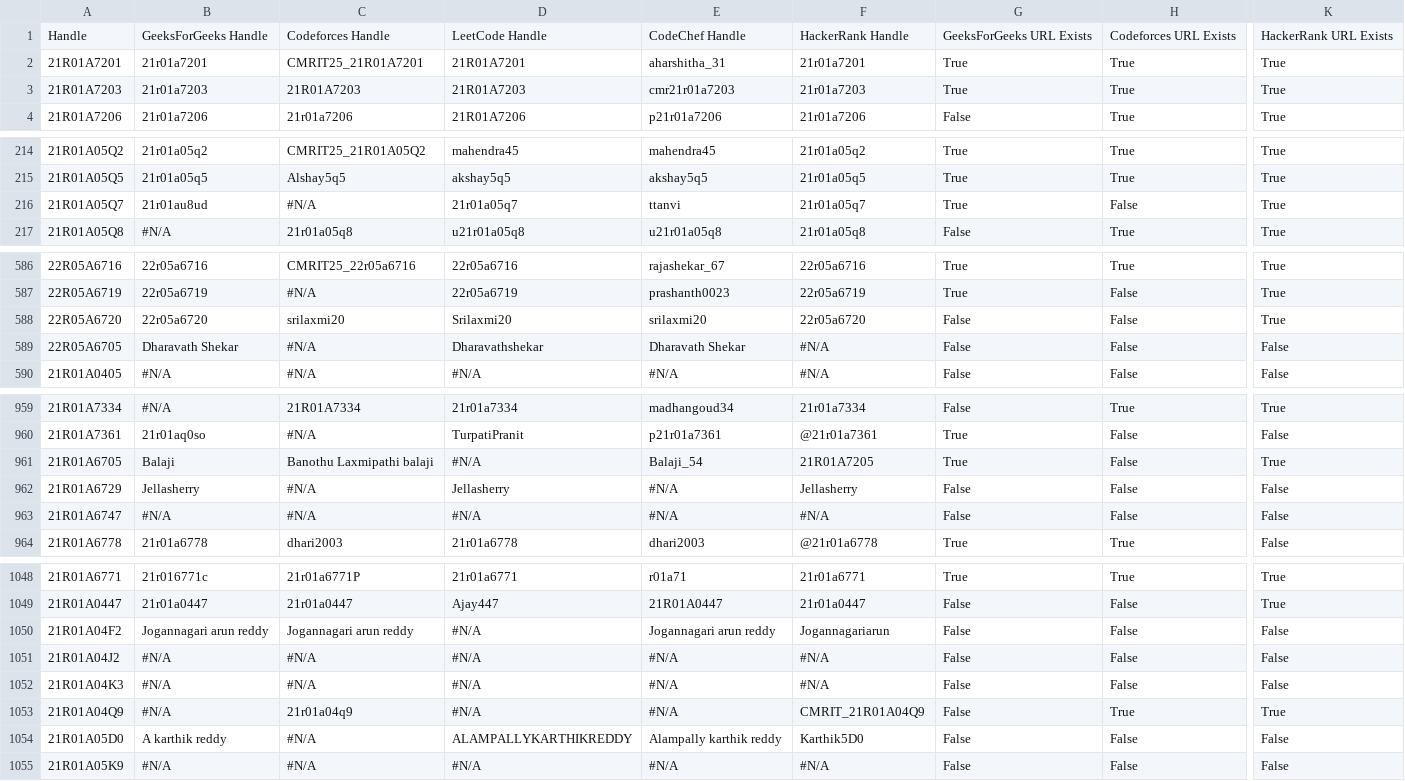
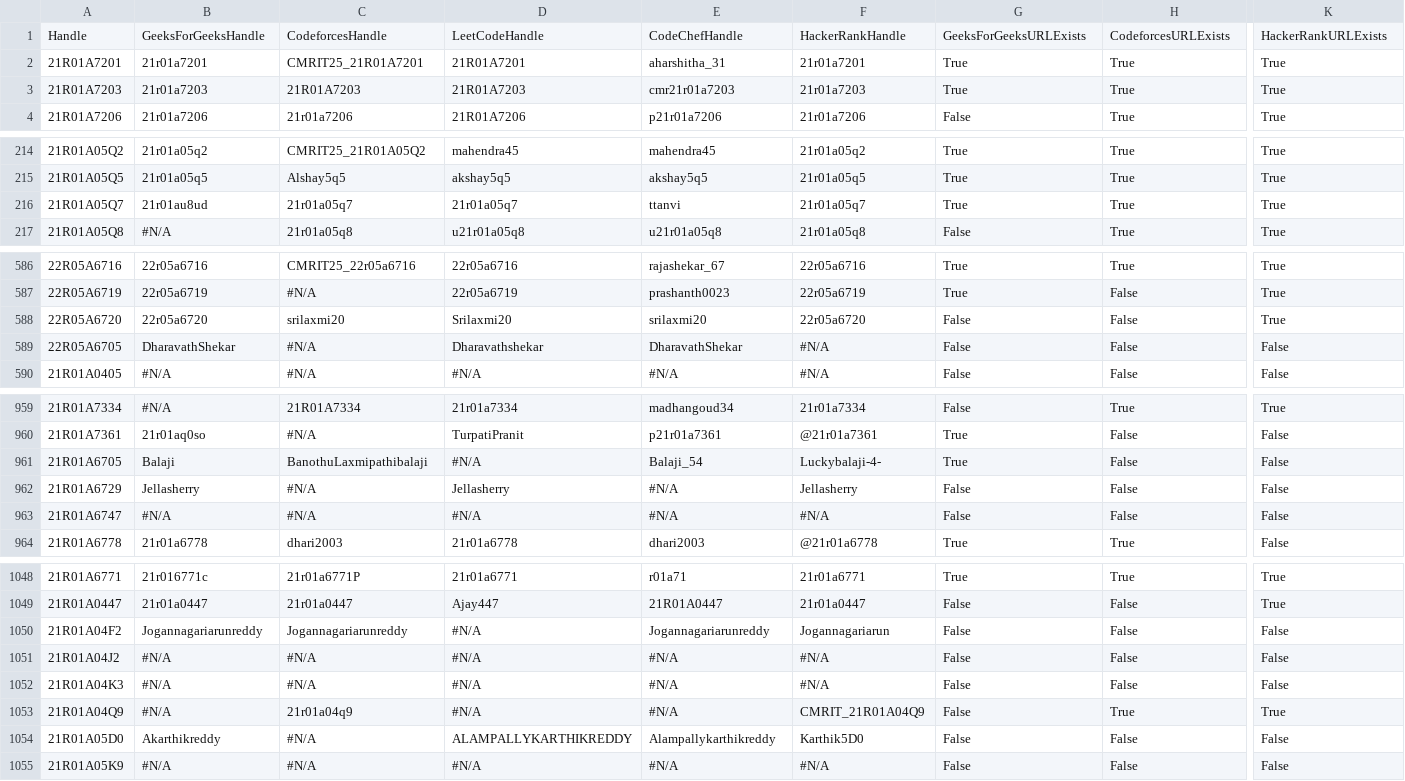
Before and after one commit to gabyah92/CMRIT2025Leaderboard, a CSV file: src/main/resources/participant_details.csv, drawn as a sheet; only a part is shown, gaps mark what is left out; the diff covers the shown part only; the diff names each change by its address in the sheet, - before the commit and + after, or states it on an @@ line.

```diff
--- a/src/main/resources/participant_details.csv
+++ b/src/main/resources/participant_details.csv
-B1: GeeksForGeeks Handle
+B1: GeeksForGeeksHandle
-C1: Codeforces Handle
+C1: CodeforcesHandle
-D1: LeetCode Handle
+D1: LeetCodeHandle
-E1: CodeChef Handle
+E1: CodeChefHandle
-F1: HackerRank Handle
+F1: HackerRankHandle
-G1: GeeksForGeeks URL Exists
+G1: GeeksForGeeksURLExists
-H1: Codeforces URL Exists
+H1: CodeforcesURLExists
-K1: HackerRank URL Exists
+K1: HackerRankURLExists
-C216: #N/A
+C216: 21r01a05q7
-H216: False
+H216: True
-B589: Dharavath Shekar
+B589: DharavathShekar
-E589: Dharavath Shekar
+E589: DharavathShekar
-C961: Banothu Laxmipathi balaji
+C961: BanothuLaxmipathibalaji
-F961: 21R01A7205
+F961: Luckybalaji-4-
-K961: True
+K961: False
-B1050: Jogannagari arun reddy
+B1050: Jogannagariarunreddy
-C1050: Jogannagari arun reddy
+C1050: Jogannagariarunreddy
-E1050: Jogannagari arun reddy
+E1050: Jogannagariarunreddy
-B1054: A karthik reddy
+B1054: Akarthikreddy
-E1054: Alampally karthik reddy
+E1054: Alampallykarthikreddy
```
Also changed, not shown: 16 edited cells elsewhere in this file.
